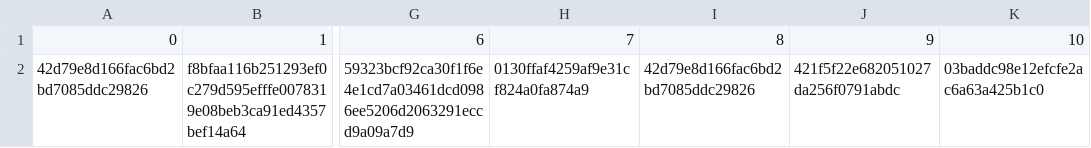
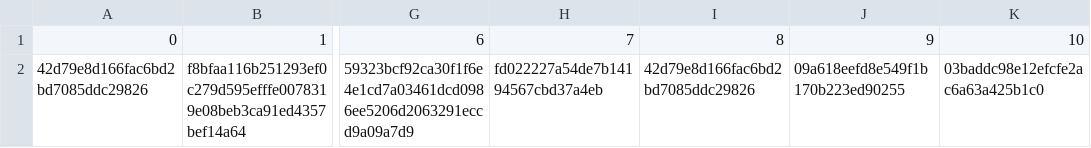
Before and after one commit to vineet9singh/laughing-octo-happiness, a CSV file: users.thecyberintel.com/4357b371d1a959230d9842f7d5f1fafa.csv, drawn as a sheet; only a part is shown, gaps mark what is left out; the diff names each change by its address in the sheet, - before the commit and + after, or states it on an @@ line.

Commit message:
updated files

```diff
--- a/users.thecyberintel.com/4357b371d1a959230d9842f7d5f1fafa.csv
+++ b/users.thecyberintel.com/4357b371d1a959230d9842f7d5f1fafa.csv
-H2: 0130ffaf4259af9e31cf824a0fa874a9
+H2: fd022227a54de7b14194567cbd37a4eb
-J2: 421f5f22e682051027da256f0791abdc
+J2: 09a618eefd8e549f1b170b223ed90255
```
